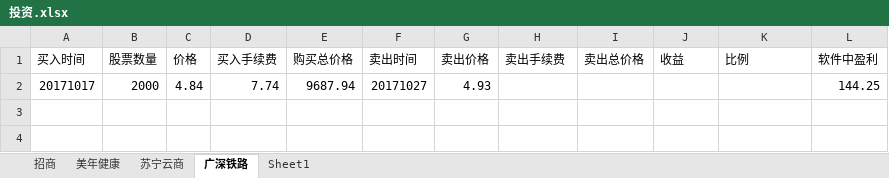
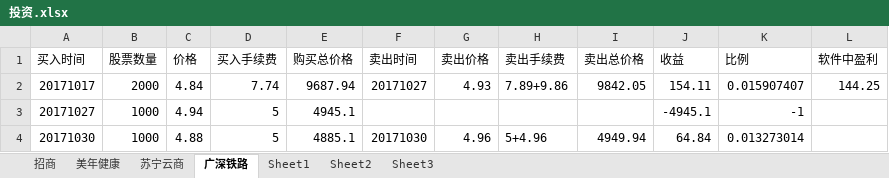
Before and after one commit to aixuebo/ReadFile, an Excel workbook: document/股票/投资.xlsx, sheet 广深铁路, drawn as a sheet; values as stored, in another font and other column widths than the file's, no borders; the diff names each change by its address in the sheet, - before the commit and + after, or states it on an @@ line.

```diff
--- a/document/股票/投资.xlsx (sheet 广深铁路)
+++ b/document/股票/投资.xlsx (sheet 广深铁路)
+sheet tab: Sheet2
+sheet tab: Sheet3
-H2 (卖出手续费): (empty)
+H2 (卖出手续费): 7.89+9.86
-I2 (卖出总价格): (empty)
+I2 (卖出总价格): 9842.05
-J2 (收益): (empty)
+J2 (收益): 154.11
-K2 (比例): (empty)
+K2 (比例): 0.015907407
+row 3: 20171027 | 1000 | 4.94 | 5 | 4945.1 |  |  |  |  | -4945.1 | -1
+row 4: 20171030 | 1000 | 4.88 | 5 | 4885.1 | 20171030 | 4.96 | 5+4.96 | 4949.94 | 64.84 | 0.013273014
```
Also changed, not shown: sheet 苏宁云商, sheet 美年健康, 4 other files.
